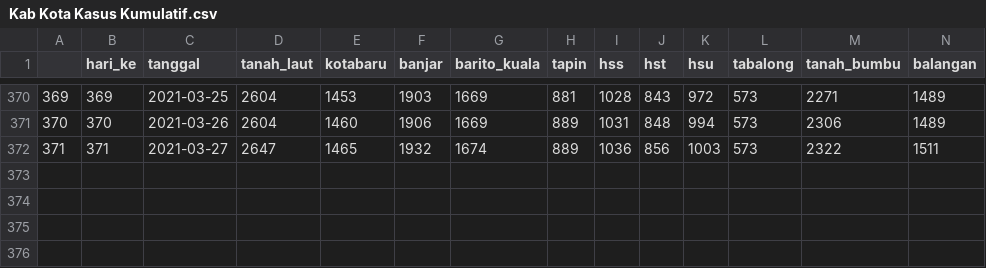
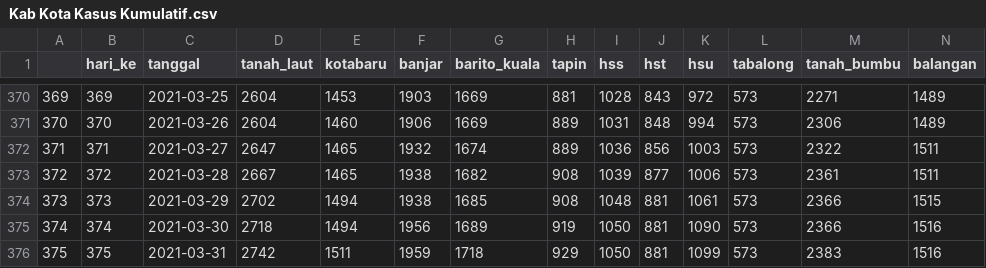
Before and after one commit to zakiego/covid-19-kalimantan-selatan, a CSV file: Dinkes Provinsi/Kab Kota Kasus Kumulatif.csv, drawn as a sheet; only a part is shown, gaps mark what is left out; rows hold the shown columns only; the diff names each change by its address in the sheet, - before the commit and + after, or states it on an @@ line.

```diff
--- a/Dinkes Provinsi/Kab Kota Kasus Kumulatif.csv
+++ b/Dinkes Provinsi/Kab Kota Kasus Kumulatif.csv
+row 373: 372 | 372 | 2021-03-28 | 2667 | 1465 | 1938 | 1682 | 908 | 1039 | 877 | 1006 | 573 | 2361 | 1511
+row 374: 373 | 373 | 2021-03-29 | 2702 | 1494 | 1938 | 1685 | 908 | 1048 | 881 | 1061 | 573 | 2366 | 1515
+row 375: 374 | 374 | 2021-03-30 | 2718 | 1494 | 1956 | 1689 | 919 | 1050 | 881 | 1090 | 573 | 2366 | 1516
+row 376: 375 | 375 | 2021-03-31 | 2742 | 1511 | 1959 | 1718 | 929 | 1050 | 881 | 1099 | 573 | 2383 | 1516
```
Also changed, not shown: Dinkes Kab Kota/Banjar.csv, Dinkes Provinsi/Kab Kota Kasus Aktif.csv, 17 other files.
